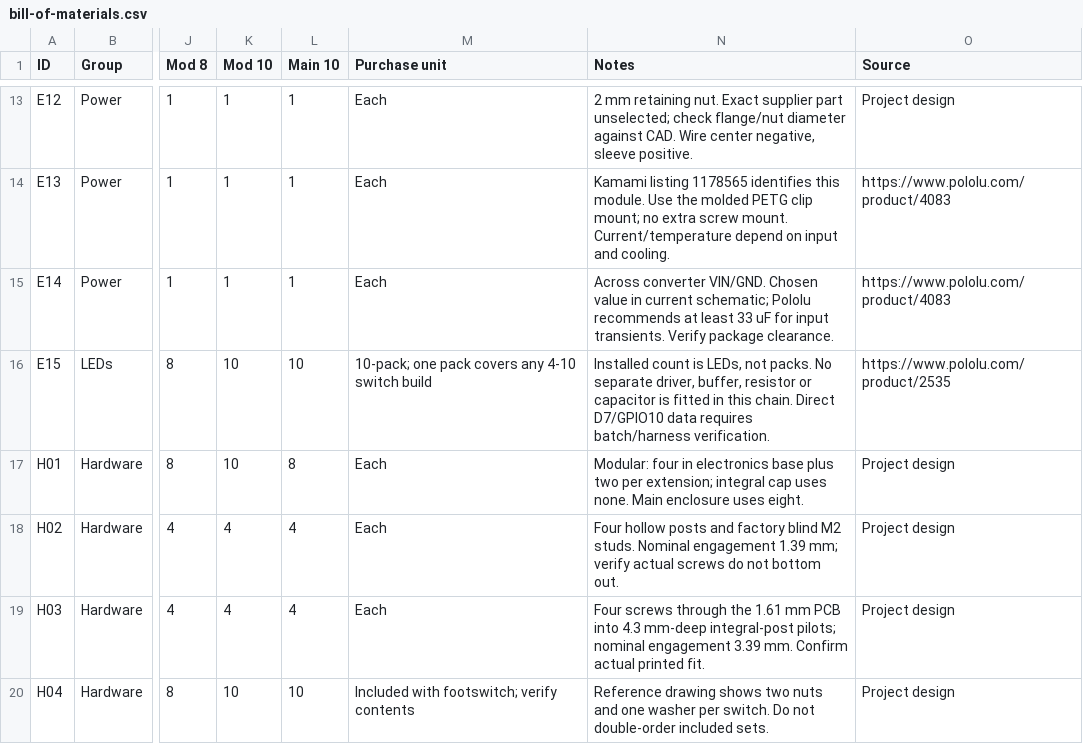
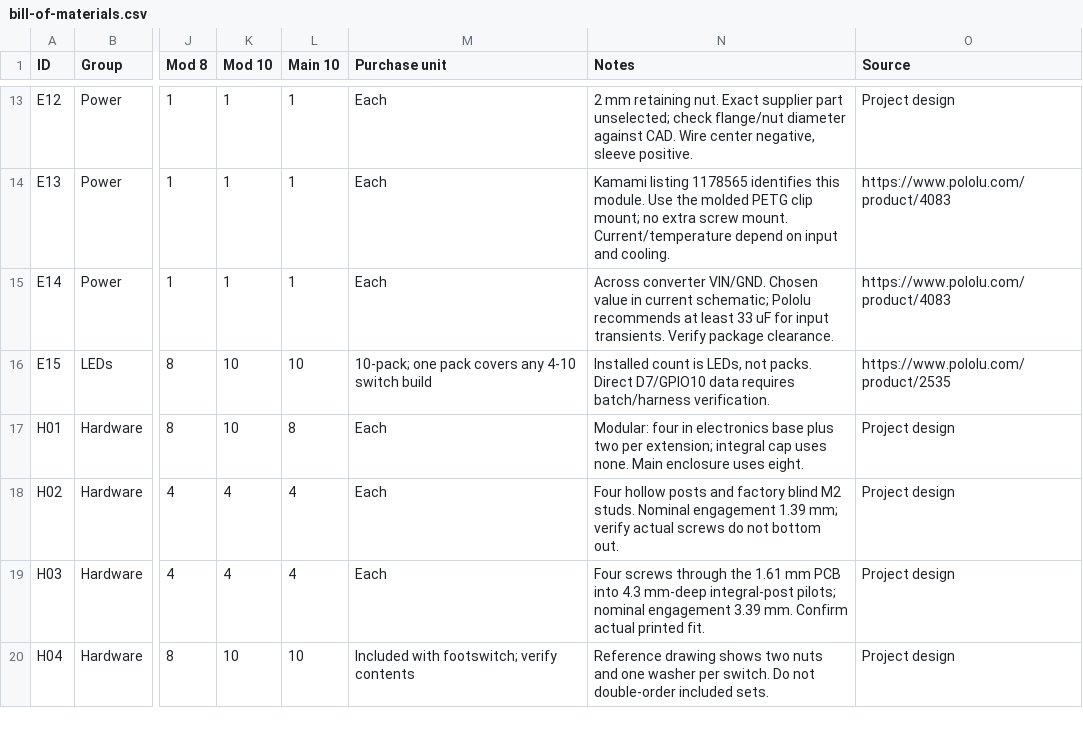
Before and after one commit to awhite2000/sigmidi, a CSV file: docs/bill-of-materials.csv, drawn as a sheet; only a part is shown, gaps mark what is left out; the diff names each change by its address in the sheet, - before the commit and + after, or states it on an @@ line.

```diff
--- a/docs/bill-of-materials.csv
+++ b/docs/bill-of-materials.csv
-N16 (Notes): …not packs. No separate driver, buffer, resistor or capacitor is fitted in this chain. Direct D7/GPIO10…
+N16 (Notes): …not packs. Direct D7/GPIO10…
```
Also changed, not shown: 52 other files.
